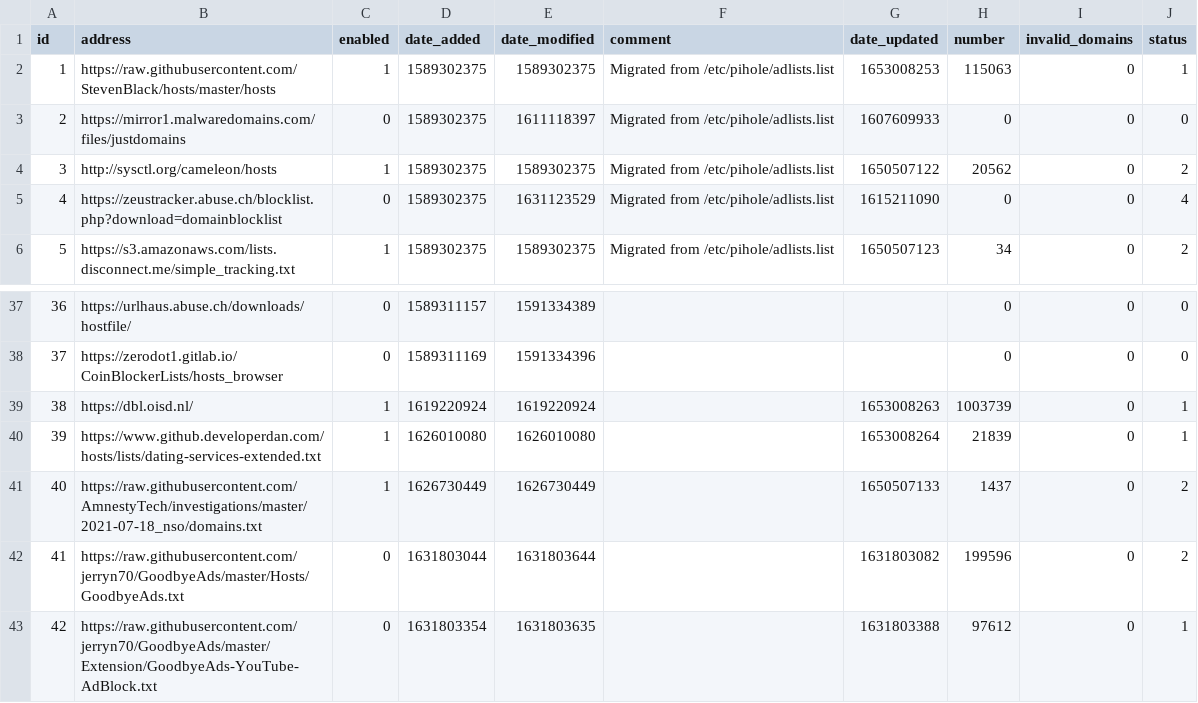
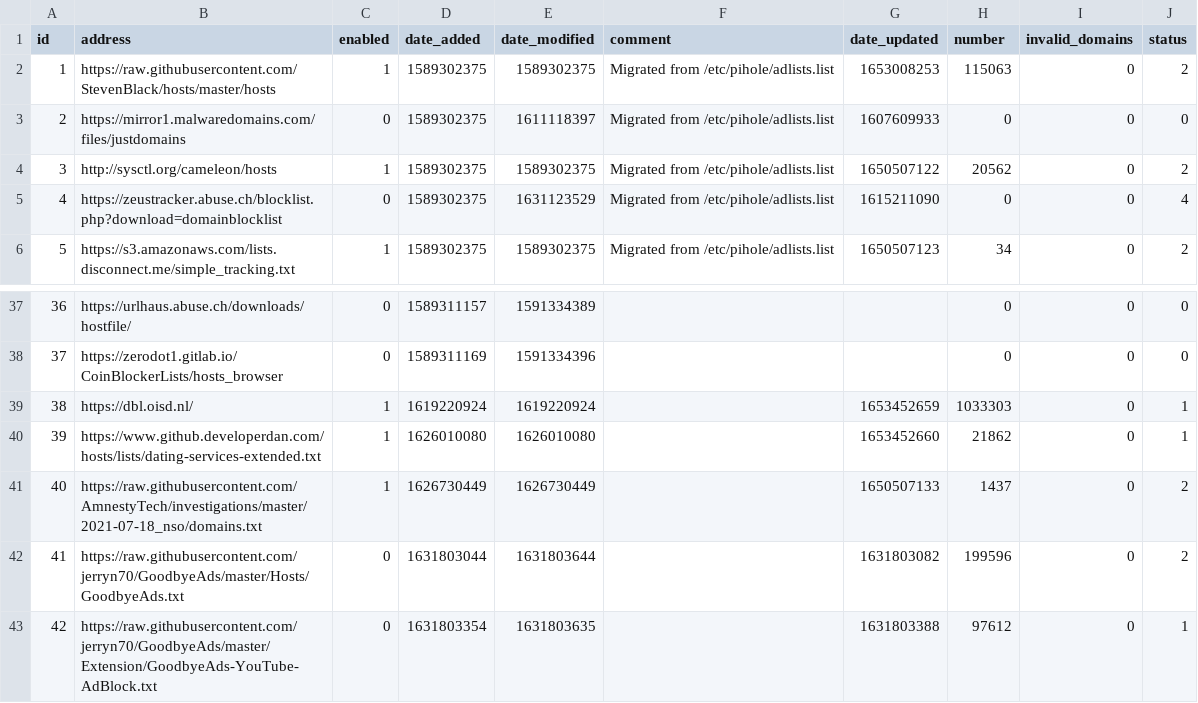
Before and after one commit to sloannin/piholelists, a CSV file: adlist.csv, drawn as a sheet; only a part is shown, gaps mark what is left out.

Commit message:
Updated May 25, 2022 12:24AM

```diff
--- a/adlist.csv
+++ b/adlist.csv
@@ -1,3 +1,3 @@
 id,address,enabled,date_added,date_modified,comment,date_updated,number,invalid_domains,status
-1,https://raw.githubusercontent.com/StevenBlack/hosts/master/hosts,1,1589302375,1589302375,"Migrated from /etc/pihole/adlists.list",1653008253,115063,0,1
+1,https://raw.githubusercontent.com/StevenBlack/hosts/master/hosts,1,1589302375,1589302375,"Migrated from /etc/pihole/adlists.list",1653008253,115063,0,2
 2,https://mirror1.malwaredomains.com/files/justdomains,0,1589302375,1611118397,"Migrated from /etc/pihole/adlists.list",1607609933,0,0,0
@@ -38,4 +38,4 @@ id,address,enabled,date_added,date_modified,comment,date_updated,number,invalid_
 37,https://zerodot1.gitlab.io/CoinBlockerLists/hosts_browser,0,1589311169,1591334396,"","",0,0,0
-38,https://dbl.oisd.nl/,1,1619220924,1619220924,"",1653008263,1003739,0,1
-39,https://www.github.developerdan.com/hosts/lists/dating-services-extended.txt,1,1626010080,1626010080,"",1653008264,21839,0,1
+38,https://dbl.oisd.nl/,1,1619220924,1619220924,"",1653452659,1033303,0,1
+39,https://www.github.developerdan.com/hosts/lists/dating-services-extended.txt,1,1626010080,1626010080,"",1653452660,21862,0,1
 40,https://raw.githubusercontent.com/AmnestyTech/investigations/master/2021-07-18_nso/domains.txt,1,1626730449,1626730449,"",1650507133,1437,0,2
```
